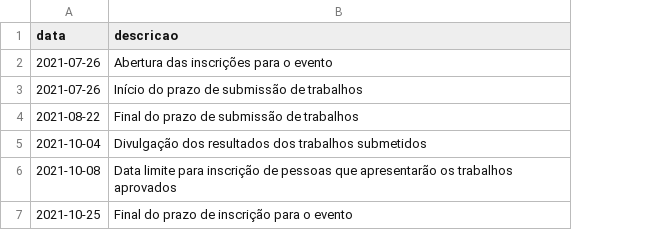
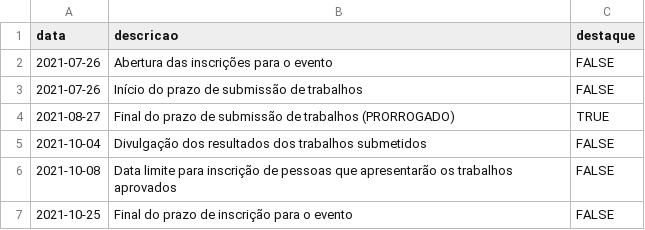
Before and after one commit to sicam-iee-usp/sicam, a CSV file: content/cronograma.csv, drawn as a sheet; the diff names each change by its address in the sheet, - before the commit and + after, or states it on an @@ line.

```diff
--- a/content/cronograma.csv
+++ b/content/cronograma.csv
+column C (destaque), rows 2-7: FALSE | FALSE | TRUE | FALSE | FALSE | FALSE
-A4 (data): 2021-08-22
+A4 (data): 2021-08-27
-B4 (descricao): …de trabalhos
+B4 (descricao): …de trabalhos (PRORROGADO)
```
Also changed, not shown: 2 other files.
